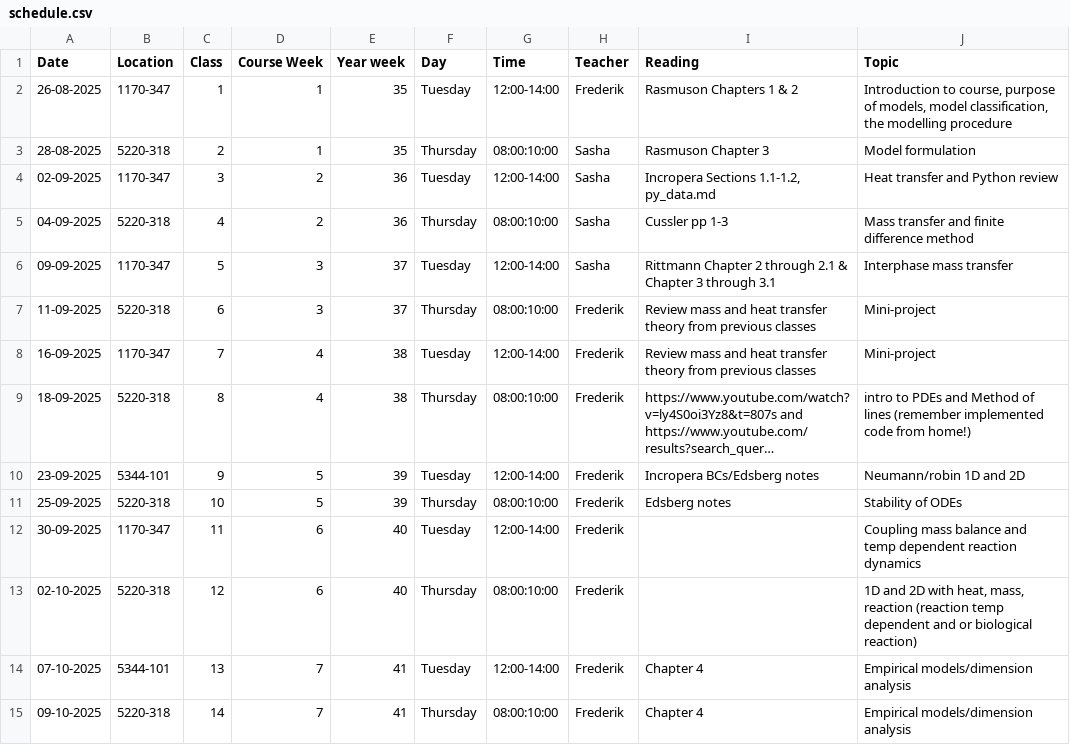
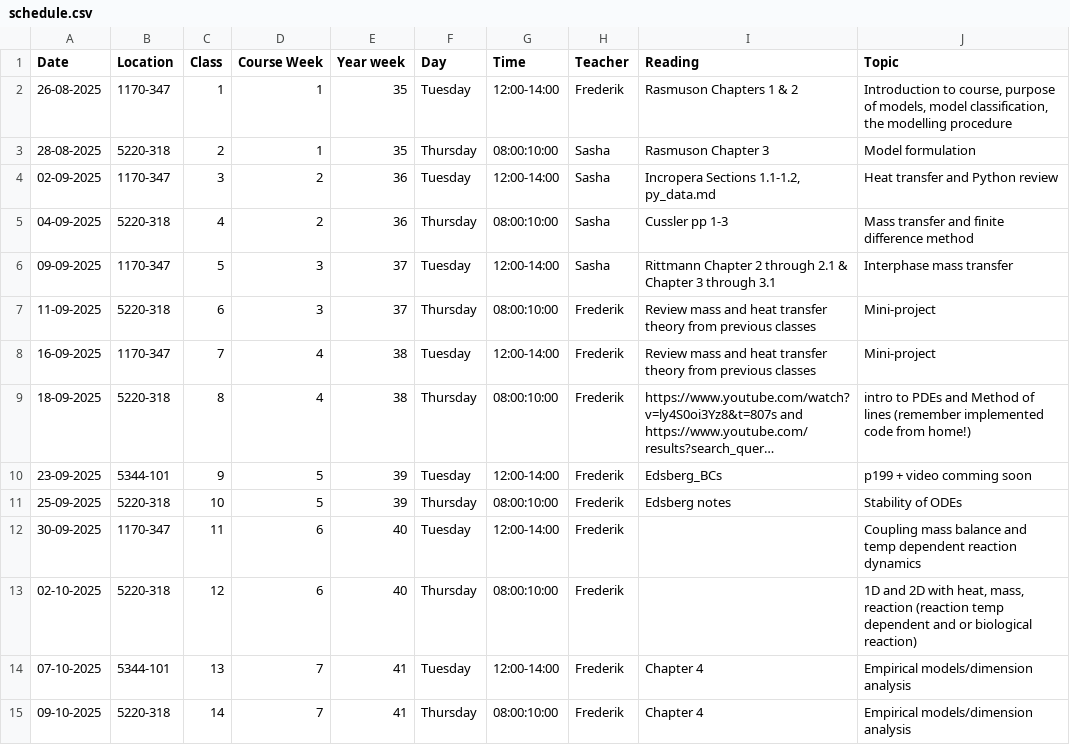
Before and after one commit to AU-BCE-EE/course-modelling-2025, a CSV file: schedule.csv, drawn as a sheet; only a part is shown; long unchanged cells end in …; the diff names each change by its address in the sheet, - before the commit and + after, or states it on an @@ line.

Commit message:
Update schedule.csv

```diff
--- a/schedule.csv
+++ b/schedule.csv
-I10 (Reading): Incropera BCs/Edsberg notes
+I10 (Reading): Edsberg_BCs
-J10 (Topic): Neumann/robin 1D and 2D
+J10 (Topic): p199 + video comming soon
```
